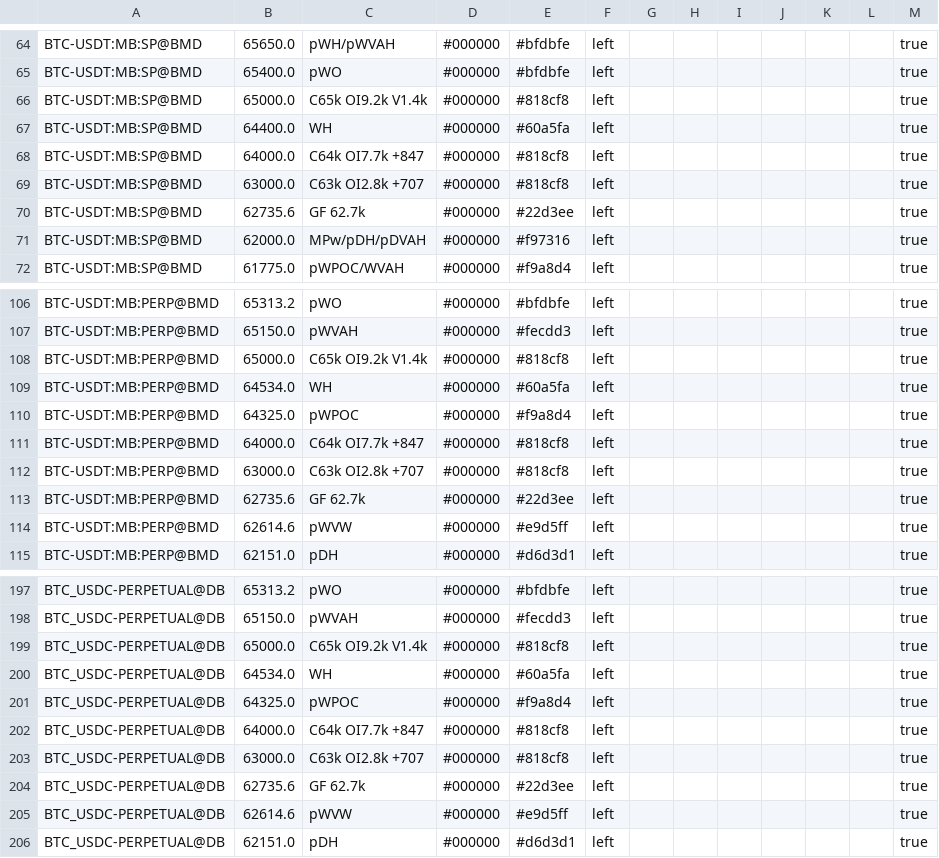
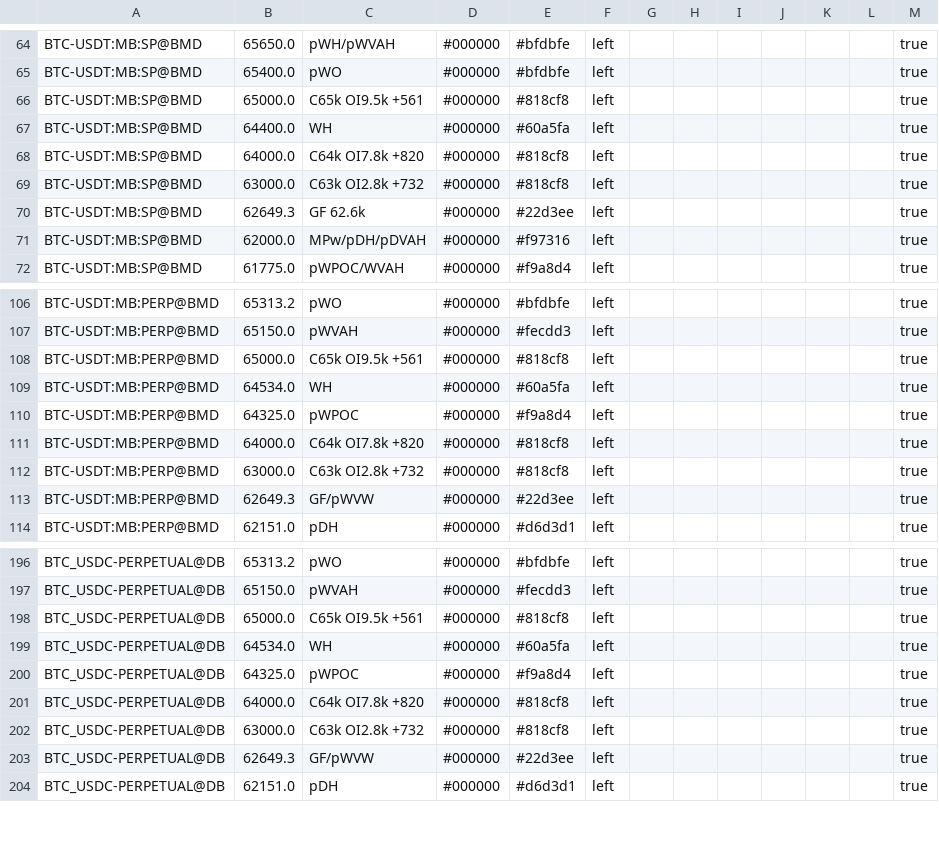
Before and after one commit to trendset1/bm-levels, a CSV file: bm_levels.csv, drawn as a sheet; only a part is shown, gaps mark what is left out; the diff covers the shown part only.

```diff
--- a/bm_levels.csv
+++ b/bm_levels.csv
@@ -65,7 +65,7 @@
 "BTC-USDT:MB:SP@BMD","65400.0","pWO","#000000","#bfdbfe","left","","","","","","","true"
-"BTC-USDT:MB:SP@BMD","65000.0","C65k OI9.2k V1.4k","#000000","#818cf8","left","","","","","","","true"
+"BTC-USDT:MB:SP@BMD","65000.0","C65k OI9.5k +561","#000000","#818cf8","left","","","","","","","true"
 "BTC-USDT:MB:SP@BMD","64400.0","WH","#000000","#60a5fa","left","","","","","","","true"
-"BTC-USDT:MB:SP@BMD","64000.0","C64k OI7.7k +847","#000000","#818cf8","left","","","","","","","true"
-"BTC-USDT:MB:SP@BMD","63000.0","C63k OI2.8k +707","#000000","#818cf8","left","","","","","","","true"
-"BTC-USDT:MB:SP@BMD","62735.6","GF 62.7k","#000000","#22d3ee","left","","","","","","","true"
+"BTC-USDT:MB:SP@BMD","64000.0","C64k OI7.8k +820","#000000","#818cf8","left","","","","","","","true"
+"BTC-USDT:MB:SP@BMD","63000.0","C63k OI2.8k +732","#000000","#818cf8","left","","","","","","","true"
+"BTC-USDT:MB:SP@BMD","62649.3","GF 62.6k","#000000","#22d3ee","left","","","","","","","true"
 "BTC-USDT:MB:SP@BMD","62000.0","MPw/pDH/pDVAH","#000000","#f97316","left","","","","","","","true"
@@ -107,9 +107,8 @@
 "BTC-USDT:MB:PERP@BMD","65150.0","pWVAH","#000000","#fecdd3","left","","","","","","","true"
-"BTC-USDT:MB:PERP@BMD","65000.0","C65k OI9.2k V1.4k","#000000","#818cf8","left","","","","","","","true"
+"BTC-USDT:MB:PERP@BMD","65000.0","C65k OI9.5k +561","#000000","#818cf8","left","","","","","","","true"
 "BTC-USDT:MB:PERP@BMD","64534.0","WH","#000000","#60a5fa","left","","","","","","","true"
 "BTC-USDT:MB:PERP@BMD","64325.0","pWPOC","#000000","#f9a8d4","left","","","","","","","true"
-"BTC-USDT:MB:PERP@BMD","64000.0","C64k OI7.7k +847","#000000","#818cf8","left","","","","","","","true"
-"BTC-USDT:MB:PERP@BMD","63000.0","C63k OI2.8k +707","#000000","#818cf8","left","","","","","","","true"
-"BTC-USDT:MB:PERP@BMD","62735.6","GF 62.7k","#000000","#22d3ee","left","","","","","","","true"
-"BTC-USDT:MB:PERP@BMD","62614.6","pWVW","#000000","#e9d5ff","left","","","","","","","true"
+"BTC-USDT:MB:PERP@BMD","64000.0","C64k OI7.8k +820","#000000","#818cf8","left","","","","","","","true"
+"BTC-USDT:MB:PERP@BMD","63000.0","C63k OI2.8k +732","#000000","#818cf8","left","","","","","","","true"
+"BTC-USDT:MB:PERP@BMD","62649.3","GF/pWVW","#000000","#22d3ee","left","","","","","","","true"
 "BTC-USDT:MB:PERP@BMD","62151.0","pDH","#000000","#d6d3d1","left","","","","","","","true"
@@ -198,9 +197,8 @@
 "BTC_USDC-PERPETUAL@DB","65150.0","pWVAH","#000000","#fecdd3","left","","","","","","","true"
-"BTC_USDC-PERPETUAL@DB","65000.0","C65k OI9.2k V1.4k","#000000","#818cf8","left","","","","","","","true"
+"BTC_USDC-PERPETUAL@DB","65000.0","C65k OI9.5k +561","#000000","#818cf8","left","","","","","","","true"
 "BTC_USDC-PERPETUAL@DB","64534.0","WH","#000000","#60a5fa","left","","","","","","","true"
 "BTC_USDC-PERPETUAL@DB","64325.0","pWPOC","#000000","#f9a8d4","left","","","","","","","true"
-"BTC_USDC-PERPETUAL@DB","64000.0","C64k OI7.7k +847","#000000","#818cf8","left","","","","","","","true"
-"BTC_USDC-PERPETUAL@DB","63000.0","C63k OI2.8k +707","#000000","#818cf8","left","","","","","","","true"
-"BTC_USDC-PERPETUAL@DB","62735.6","GF 62.7k","#000000","#22d3ee","left","","","","","","","true"
-"BTC_USDC-PERPETUAL@DB","62614.6","pWVW","#000000","#e9d5ff","left","","","","","","","true"
+"BTC_USDC-PERPETUAL@DB","64000.0","C64k OI7.8k +820","#000000","#818cf8","left","","","","","","","true"
+"BTC_USDC-PERPETUAL@DB","63000.0","C63k OI2.8k +732","#000000","#818cf8","left","","","","","","","true"
+"BTC_USDC-PERPETUAL@DB","62649.3","GF/pWVW","#000000","#22d3ee","left","","","","","","","true"
 "BTC_USDC-PERPETUAL@DB","62151.0","pDH","#000000","#d6d3d1","left","","","","","","","true"
```
Also changed, not shown: 38 edited cells elsewhere in this file, 1 other file.
